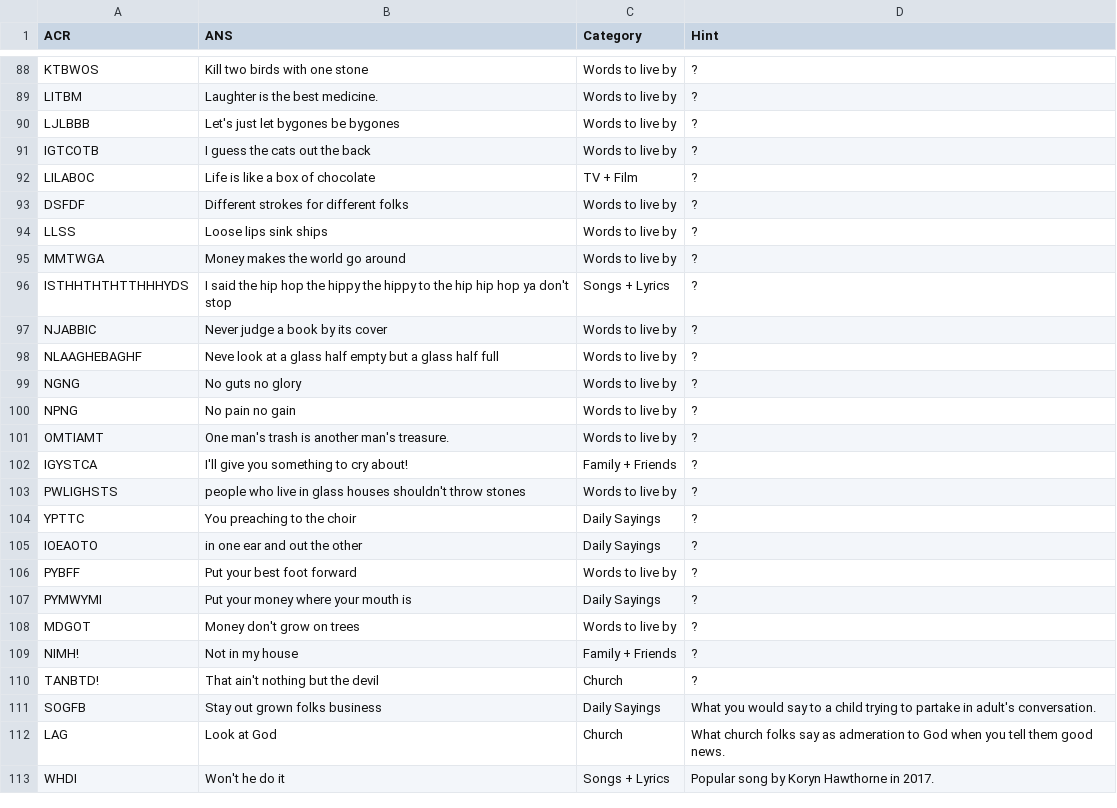
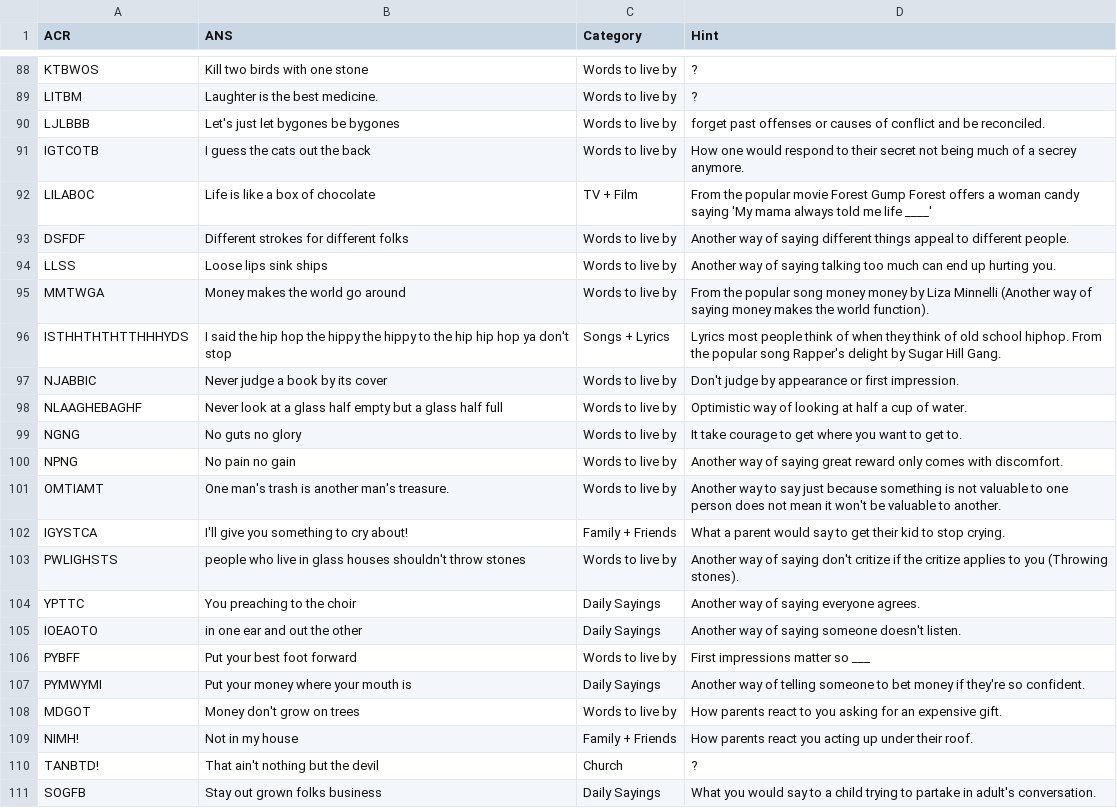
Before and after one commit to chinempc/CultureTags-Game, a CSV file: Culture_Tag.csv, drawn as a sheet; only a part is shown, gaps mark what is left out; the shorter side is filled out with more unchanged rows.

Commit message:
Update Culture_Tag.csv

```diff
--- a/Culture_Tag.csv
+++ b/Culture_Tag.csv
@@ -89,22 +89,22 @@ KTBWOS,Kill two birds with one stone,Words to live by,?
 LITBM,Laughter is the best medicine.,Words to live by,?
-LJLBBB,Let's just let bygones be bygones,Words to live by,?
-IGTCOTB,I guess the cats out the back,Words to live by,?
-LILABOC,Life is like a box of chocolate,TV + Film,?
-DSFDF,Different strokes for different folks,Words to live by,?
-LLSS,Loose lips sink ships,Words to live by,?
-MMTWGA,Money makes the world go around,Words to live by,?
-ISTHHTHTHTTHHHYDS,I said the hip hop the hippy the hippy to the hip hip hop ya don't stop,Songs + Lyrics,?
-NJABBIC,Never judge a book by its cover,Words to live by,?
-NLAAGHEBAGHF,Neve look at a glass half empty but a glass half full,Words to live by,?
-NGNG,No guts no glory,Words to live by,?
-NPNG,No pain no gain,Words to live by,?
-OMTIAMT,One man's trash is another man's treasure.,Words to live by,?
-IGYSTCA,I'll give you something to cry about!,Family + Friends,?
-PWLIGHSTS,people who live in glass houses shouldn't throw stones,Words to live by,?
-YPTTC,You preaching to the choir,Daily Sayings,?
-IOEAOTO,in one ear and out the other,Daily Sayings,?
-PYBFF,Put your best foot forward,Words to live by,?
-PYMWYMI,Put your money where your mouth is,Daily Sayings,?
-MDGOT,Money don't grow on trees,Words to live by,?
-NIMH!,Not in my house,Family + Friends,?
+LJLBBB,Let's just let bygones be bygones,Words to live by,forget past offenses or causes of conflict and be reconciled.
+IGTCOTB,I guess the cats out the back,Words to live by,How one would respond to their secret not being much of a secrey anymore.
+LILABOC,Life is like a box of chocolate,TV + Film,From the popular movie Forest Gump Forest offers a woman candy saying 'My mama always told me life ____'
+DSFDF,Different strokes for different folks,Words to live by,Another way of saying different things appeal to different people.
+LLSS,Loose lips sink ships,Words to live by,Another way of saying talking too much can end up hurting you.
+MMTWGA,Money makes the world go around,Words to live by,From the popular song money money by Liza Minnelli (Another way of saying money makes the world function).
+ISTHHTHTHTTHHHYDS,I said the hip hop the hippy the hippy to the hip hip hop ya don't stop,Songs + Lyrics,Lyrics most people think of when they think of old school hiphop. From the popular song Rapper's delight by Sugar Hill Gang.
+NJABBIC,Never judge a book by its cover,Words to live by,Don't judge by appearance or first impression.
+NLAAGHEBAGHF,Never look at a glass half empty but a glass half full,Words to live by,Optimistic way of looking at half a cup of water.
+NGNG,No guts no glory,Words to live by,It take courage to get where you want to get to.
+NPNG,No pain no gain,Words to live by,Another way of saying great reward only comes with discomfort.
+OMTIAMT,One man's trash is another man's treasure.,Words to live by,Another way to say just because something is not valuable to one person does not mean it won't be valuable to another.
+IGYSTCA,I'll give you something to cry about!,Family + Friends,What a parent would say to get their kid to stop crying.
+PWLIGHSTS,people who live in glass houses shouldn't throw stones,Words to live by,Another way of saying don't critize if the critize applies to you (Throwing stones).
+YPTTC,You preaching to the choir,Daily Sayings,Another way of saying everyone agrees.
+IOEAOTO,in one ear and out the other,Daily Sayings,Another way of saying someone doesn't listen.
+PYBFF,Put your best foot forward,Words to live by,First impressions matter so ___
+PYMWYMI,Put your money where your mouth is,Daily Sayings,Another way of telling someone to bet money if they're so confident.
+MDGOT,Money don't grow on trees,Words to live by,How parents react to you asking for an expensive gift.
+NIMH!,Not in my house,Family + Friends,How parents react you acting up under their roof.
 TANBTD!,That ain't nothing but the devil,Church,?
```
